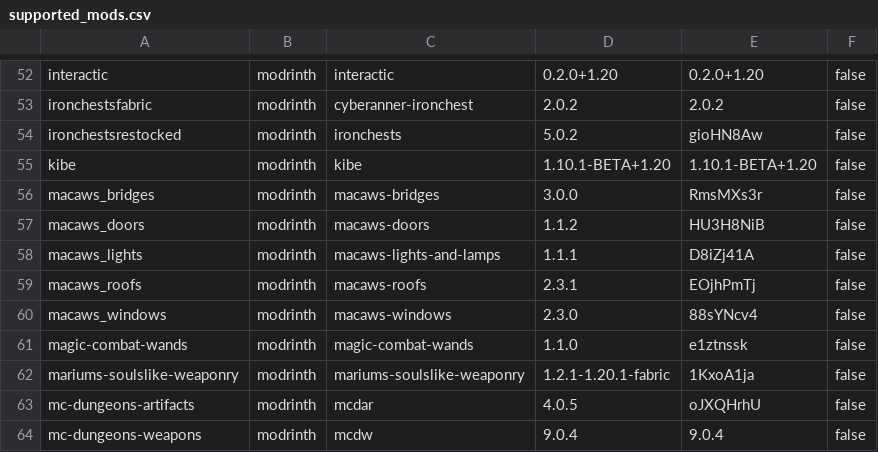
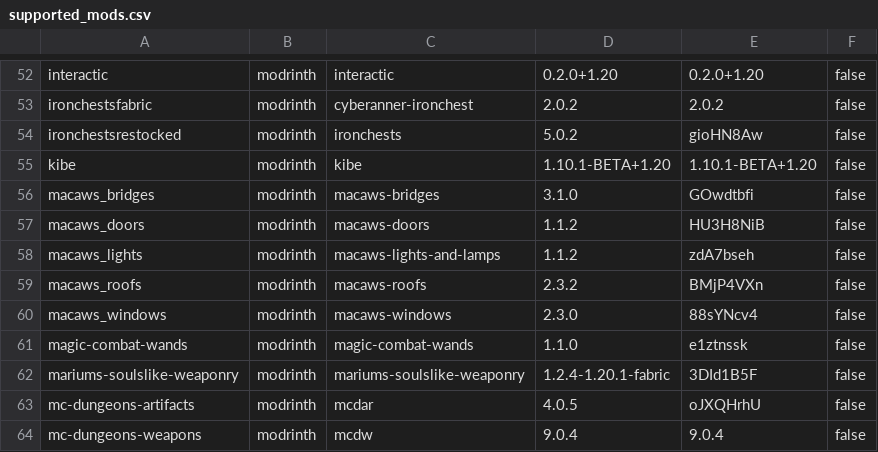
Before and after one commit to Crendgrim/DynamicCrosshairCompat, a CSV file: versions/1.20.1-fabric/supported_mods.csv, drawn as a sheet; only a part is shown, gaps mark what is left out; the diff covers the shown part only.

```diff
--- a/versions/1.20.1-fabric/supported_mods.csv
+++ b/versions/1.20.1-fabric/supported_mods.csv
@@ -55,9 +55,9 @@ ironchestsrestocked,modrinth,ironchests,5.0.2,gioHN8Aw,false
 kibe,modrinth,kibe,1.10.1-BETA+1.20,1.10.1-BETA+1.20,false
-macaws_bridges,modrinth,macaws-bridges,3.0.0,RmsMXs3r,false
+macaws_bridges,modrinth,macaws-bridges,3.1.0,GOwdtbfi,false
 macaws_doors,modrinth,macaws-doors,1.1.2,HU3H8NiB,false
-macaws_lights,modrinth,macaws-lights-and-lamps,1.1.1,D8iZj41A,false
-macaws_roofs,modrinth,macaws-roofs,2.3.1,EOjhPmTj,false
+macaws_lights,modrinth,macaws-lights-and-lamps,1.1.2,zdA7bseh,false
+macaws_roofs,modrinth,macaws-roofs,2.3.2,BMjP4VXn,false
 macaws_windows,modrinth,macaws-windows,2.3.0,88sYNcv4,false
 magic-combat-wands,modrinth,magic-combat-wands,1.1.0,e1ztnssk,false
-mariums-soulslike-weaponry,modrinth,mariums-soulslike-weaponry,1.2.1-1.20.1-fabric,1KxoA1ja,false
+mariums-soulslike-weaponry,modrinth,mariums-soulslike-weaponry,1.2.4-1.20.1-fabric,3DId1B5F,false
 mc-dungeons-artifacts,modrinth,mcdar,4.0.5,oJXQHrhU,false
```
Also changed, not shown: 26 edited cells elsewhere in this file, versions/1.21.1-fabric/supported_mods.csv, versions/1.21.3-fabric/supported_mods.csv, 11 other files.
